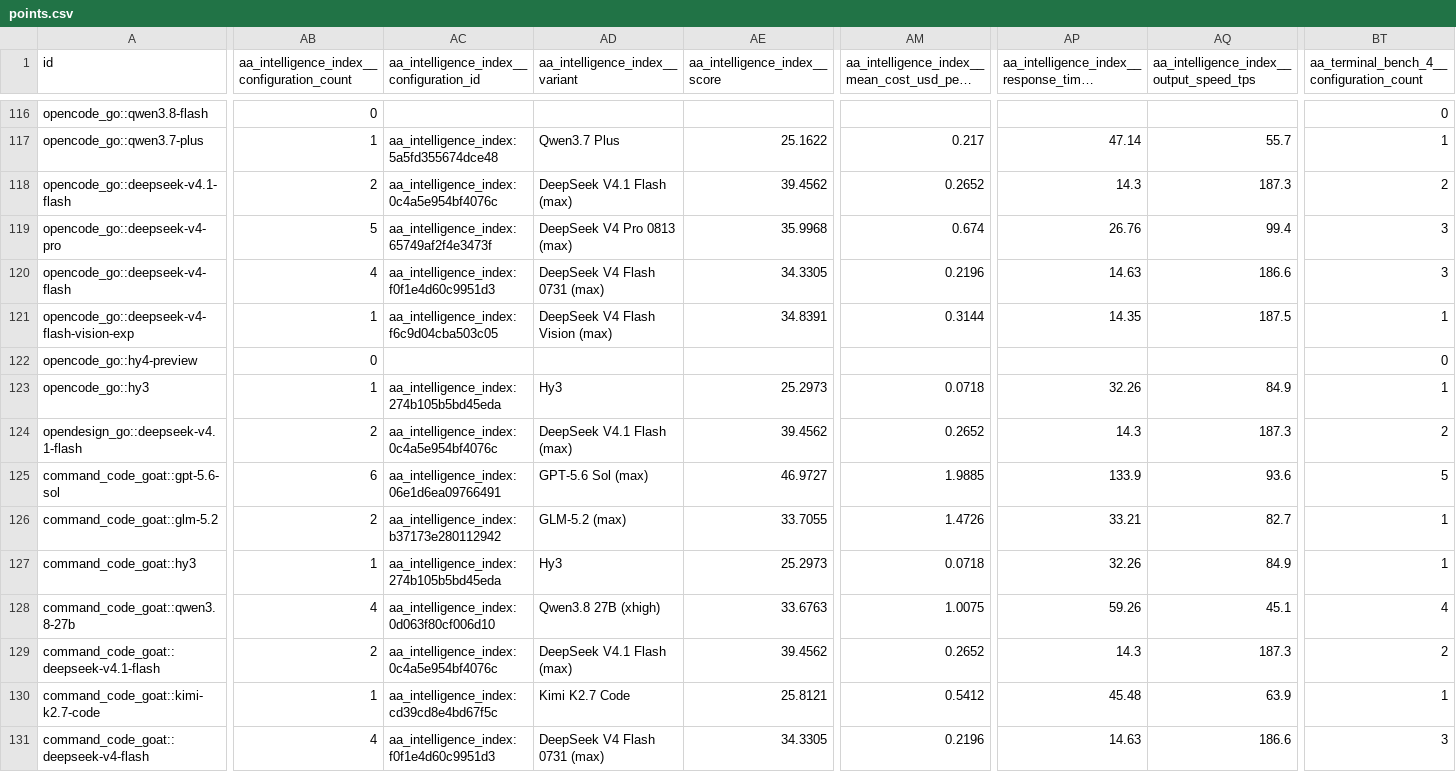
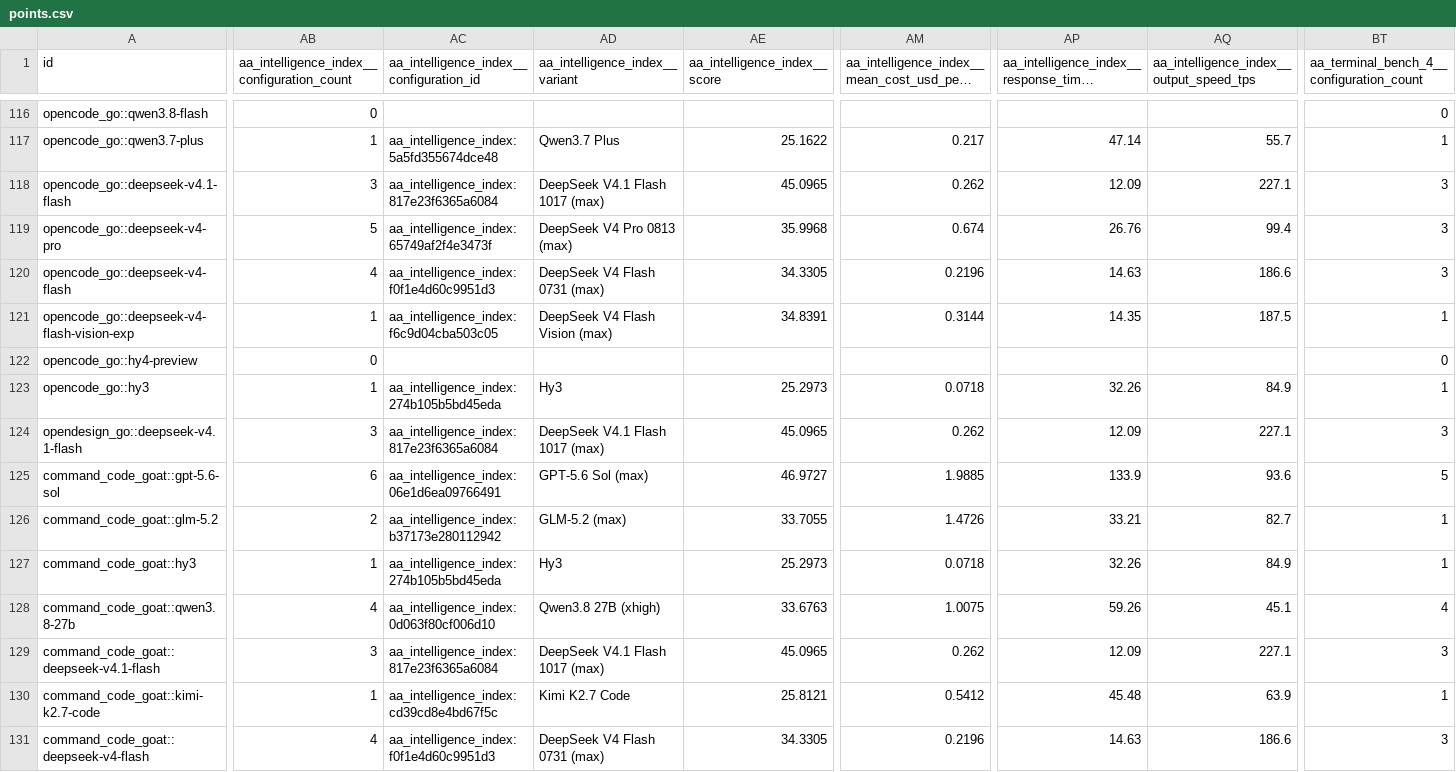
Before and after one commit to FEI352/real-api-pricing, a CSV file: derived/points.csv, drawn as a sheet; only a part is shown, gaps mark what is left out; long unchanged cells end in …; the diff covers the shown part only; the diff names each change by its address in the sheet, - before the commit and + after, or states it on an @@ line.

```diff
--- a/derived/points.csv
+++ b/derived/points.csv
-AB118: 2
+AB118: 3
-AC118: aa_intelligence_index:0c4a5e954bf4076c
+AC118: aa_intelligence_index:817e23f6365a6084
-AD118 (aa_intelligence_index__variant): DeepSeek V4.1 Flash (max)
+AD118 (aa_intelligence_index__variant): DeepSeek V4.1 Flash 1017 (max)
-AE118 (aa_intelligence_index__score): 39.4562
+AE118 (aa_intelligence_index__score): 45.0965
-AM118: 0.2652
+AM118: 0.262
-AP118: 14.3
+AP118: 12.09
-AQ118: 187.3
+AQ118: 227.1
-BT118: 2
+BT118: 3
-AB124: 2
+AB124: 3
-AC124: aa_intelligence_index:0c4a5e954bf4076c
+AC124: aa_intelligence_index:817e23f6365a6084
-AD124 (aa_intelligence_index__variant): DeepSeek V4.1 Flash (max)
+AD124 (aa_intelligence_index__variant): DeepSeek V4.1 Flash 1017 (max)
-AE124 (aa_intelligence_index__score): 39.4562
+AE124 (aa_intelligence_index__score): 45.0965
-AM124: 0.2652
+AM124: 0.262
-AP124: 14.3
+AP124: 12.09
-AQ124: 187.3
+AQ124: 227.1
-BT124: 2
+BT124: 3
-AB129: 2
+AB129: 3
-AC129: aa_intelligence_index:0c4a5e954bf4076c
+AC129: aa_intelligence_index:817e23f6365a6084
-AD129 (aa_intelligence_index__variant): DeepSeek V4.1 Flash (max)
+AD129 (aa_intelligence_index__variant): DeepSeek V4.1 Flash 1017 (max)
-AE129 (aa_intelligence_index__score): 39.4562
+AE129 (aa_intelligence_index__score): 45.0965
-AM129: 0.2652
+AM129: 0.262
-AP129: 14.3
+AP129: 12.09
-AQ129: 187.3
+AQ129: 227.1
-BT129: 2
+BT129: 3
```
Also changed, not shown: 80 edited cells elsewhere in this file, derived/benchmark-configurations.csv, 45 other files.
